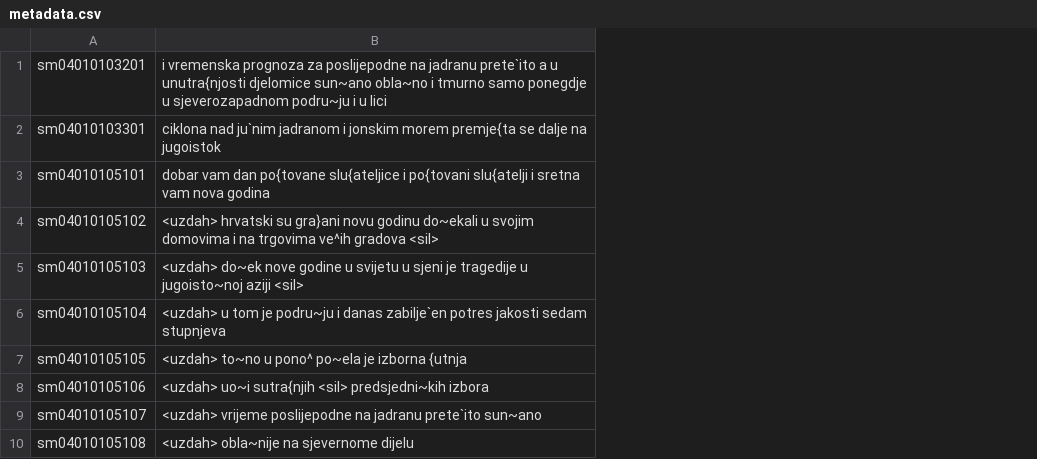
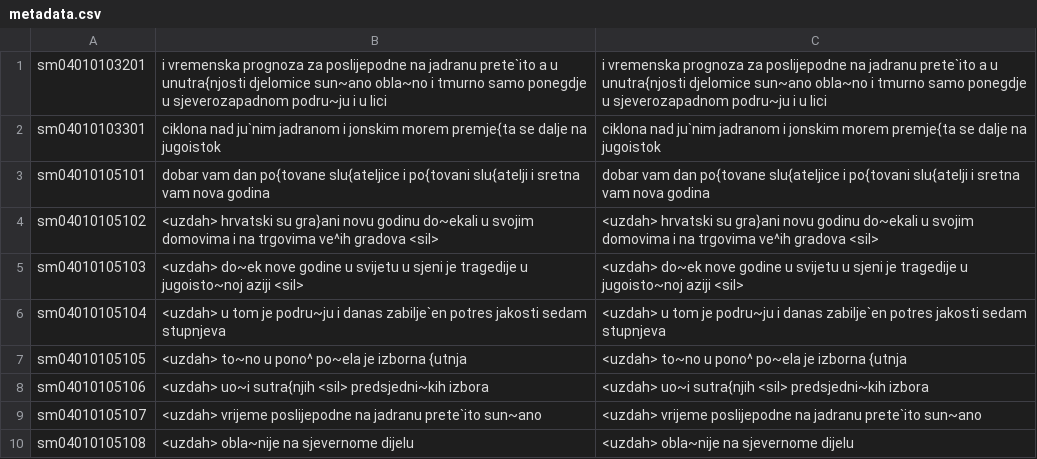
Before and after one commit to ArminK18/TTS-projekt, a CSV file: [ljspeech]/metadata.csv, drawn as a sheet; only a part is shown; the diff names each change by its address in the sheet, - before the commit and + after, or states it on an @@ line.

Commit message:
Add files via upload

```diff
--- a/[ljspeech]/metadata.csv
+++ b/[ljspeech]/metadata.csv
+column C, rows 1-10: i vremenska prognoza za poslijepodne na jadranu prete`ito a u unutra{njosti djelomice sun~ano obla~no i tmurno samo ponegdje u sjeverozapadnom podru~ju i u lici | ciklona nad ju`nim jadranom i jonskim morem premje{ta se dalje na jugoistok | dobar vam dan po{tovane slu{ateljice i po{tovani slu{atelji i sretna vam nova godina | <uzdah> hrvatski su gra}ani novu godinu do~ekali u svojim domovima i na trgovima ve^ih gradova <sil> | <uzdah> do~ek nove godine u svijetu u sjeni je tragedije u jugoisto~noj aziji <sil> | <uzdah> u tom je podru~ju i danas zabilje`en potres jakosti sedam stupnjeva | <uzdah> to~no u pono^ po~ela je izborna {utnja | <uzdah> uo~i sutra{njih <sil> predsjedni~kih izbora | <uzdah> vrijeme poslijepodne na jadranu prete`ito sun~ano | <uzdah> obla~nije na sjevernome dijelu
```
